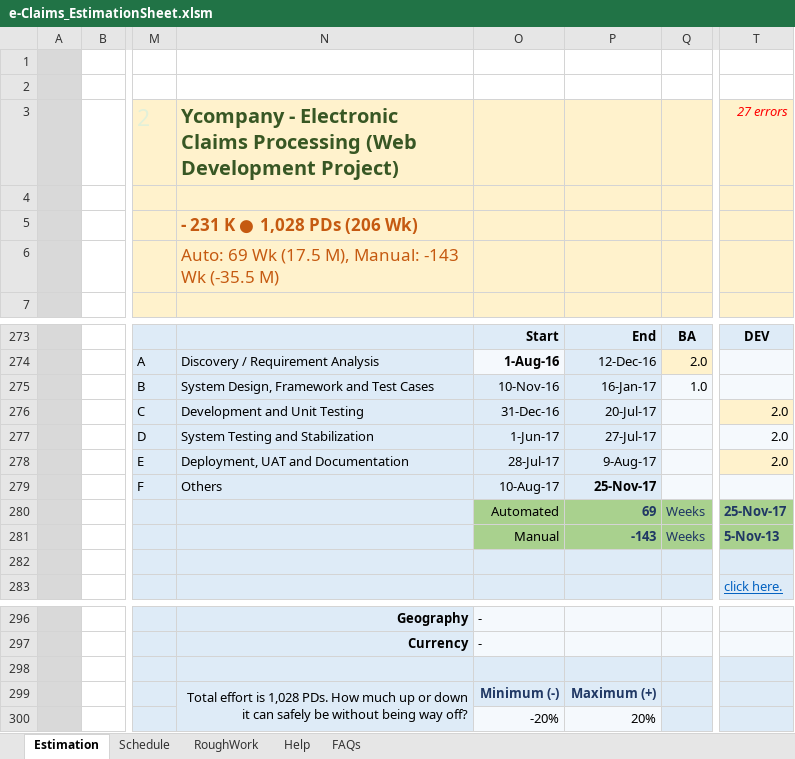
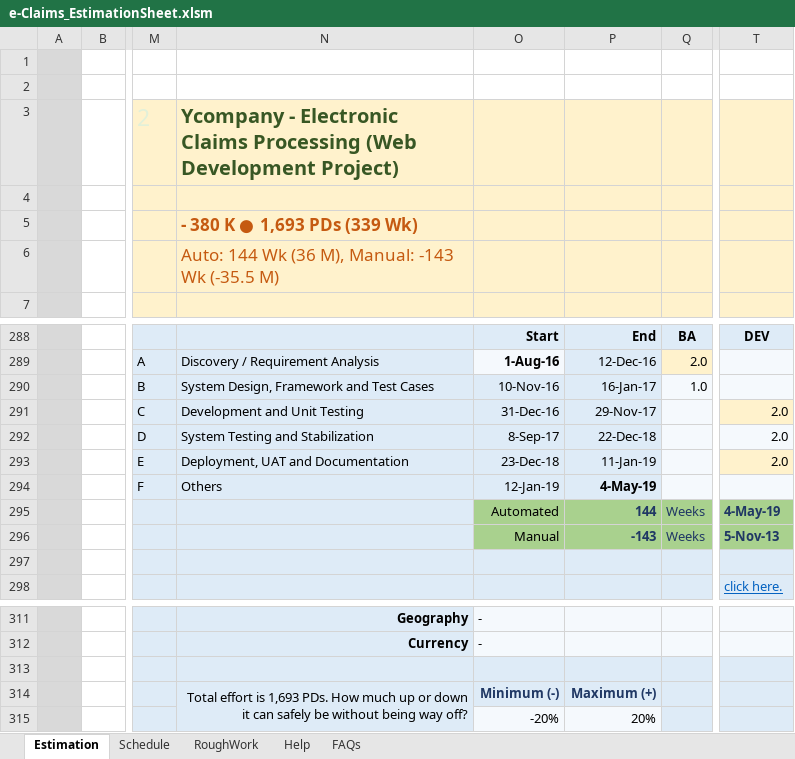
Before and after one commit to PankajMahur/YCompanyClaimProcessing, an Excel workbook: e-Claims_EstimationSheet.xlsm, sheet Estimation, drawn as a sheet; only a part is shown, gaps mark what is left out; values as stored, in another font and other column widths than the file's, no borders; charts and pictures and conditional formats not drawn; addresses are those after the commit; the diff covers the shown part only; the diff names each change by its address in the sheet, - before the commit and + after, or states it on an @@ line.

Commit message:
estimation sheet updated

```diff
--- a/e-Claims_EstimationSheet.xlsm (sheet Estimation)
+++ b/e-Claims_EstimationSheet.xlsm (sheet Estimation)
-T3: 27 errors
+T3: (empty)
-N5: - 231 K ● 1,028 PDs (206 Wk)
+N5: - 380 K ● 1,693 PDs (339 Wk)
-N6: Auto: 69 Wk (17.5 M), Manual:…
+N6: Auto: 144 Wk (36 M), Manual:…
-P291: 20-Jul-17
+P291: 29-Nov-17
-O292: 1-Jun-17
+O292: 8-Sep-17
-P292: 27-Jul-17
+P292: 22-Dec-18
-O293: 28-Jul-17
+O293: 23-Dec-18
-P293: 9-Aug-17
+P293: 11-Jan-19
-O294: 10-Aug-17
+O294: 12-Jan-19
-P294: 25-Nov-17
+P294: 4-May-19
-P295: 69
+P295: 144
-T295: 25-Nov-17
+T295: 4-May-19
-N314: …effort is 1,028 PDs. How…
+N314: …effort is 1,693 PDs. How…
```
Also changed, not shown: 17 added rows, 25 removed rows, 34 hidden or unhidden rows and 25 edited cells elsewhere in this sheet, formulas that keep their value, hidden cells, charts or pictures.
